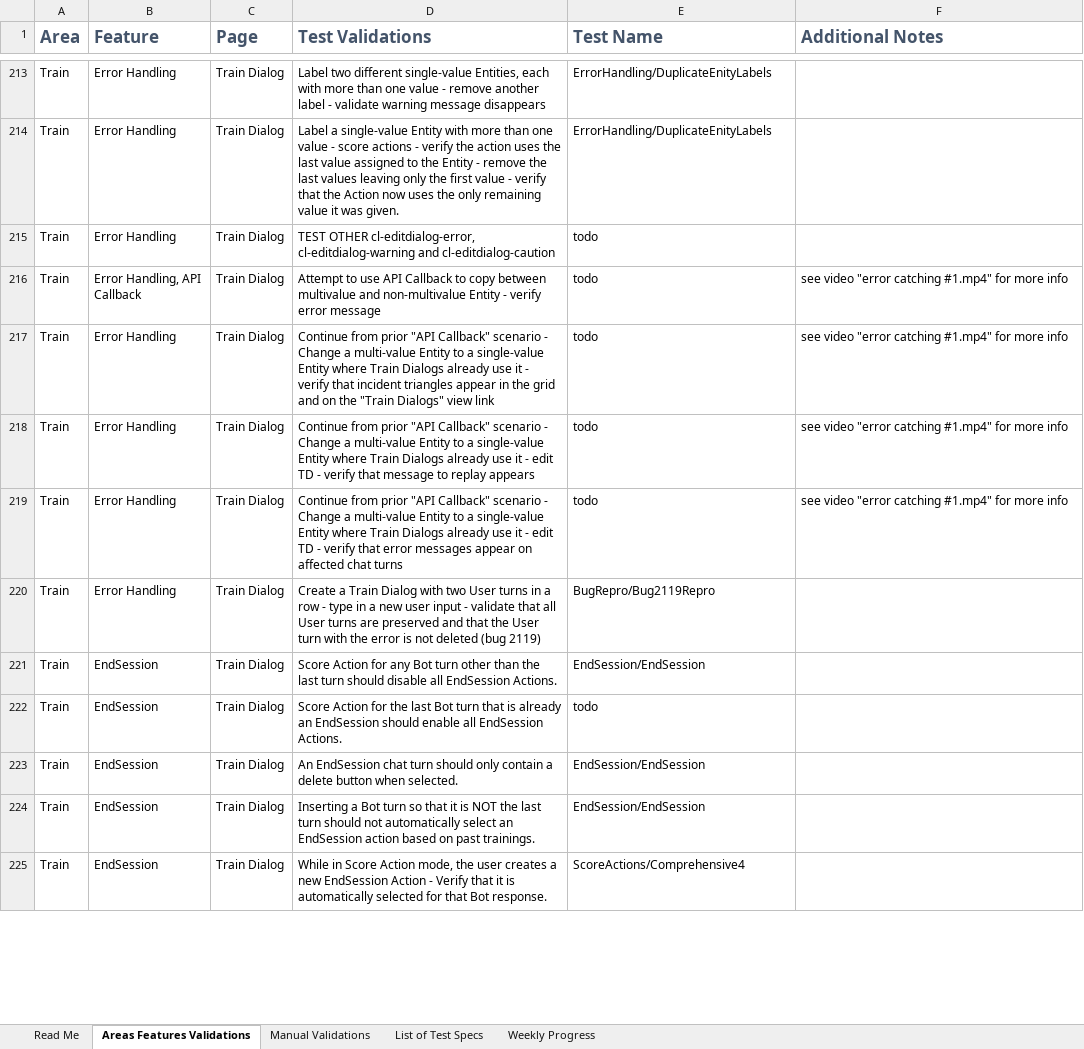
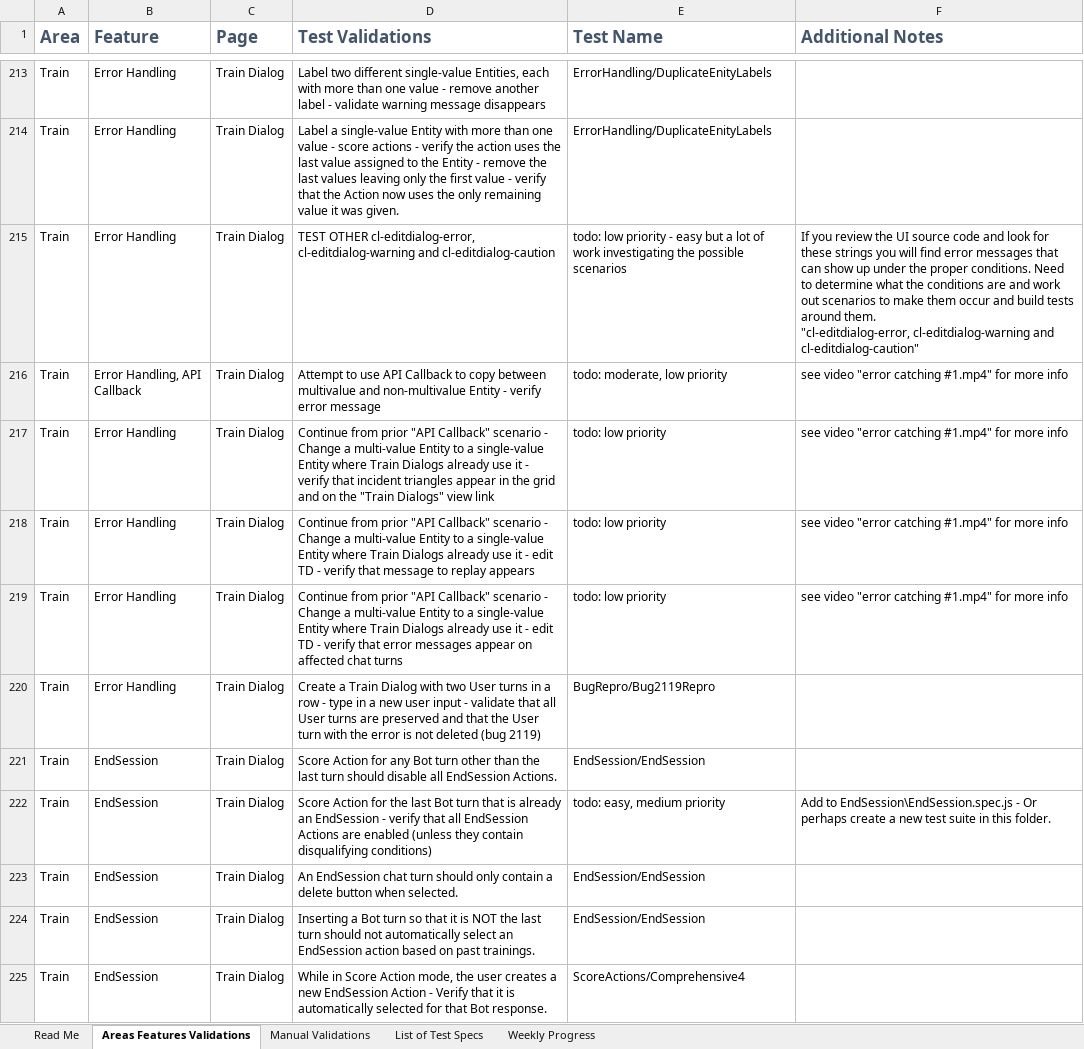
Before and after one commit to microsoft/conversationlearner, an Excel workbook: packages/ui/cypress/TestGrid.xlsx, sheet Areas Features Validations, drawn as a sheet; only a part is shown, gaps mark what is left out; values as stored, in another font and other column widths than the file's, no borders; table styles not drawn; ↵ is a line break in a cell; the diff covers the shown part only; the diff names each change by its address in the sheet, - before the commit and + after, or states it on an @@ line.

```diff
--- a/packages/ui/cypress/TestGrid.xlsx (sheet Areas Features Validations)
+++ b/packages/ui/cypress/TestGrid.xlsx (sheet Areas Features Validations)
-E215 (Test Name): todo
+E215 (Test Name): todo: low priority - easy but a lot of work investigating the possible scenarios
-F215 (Additional Notes): (empty)
+F215 (Additional Notes): If you review the UI source code and look for these strings you will find error messages that can show up under the proper conditions. Need to determine what the conditions are and work out scenarios to make them occur and build tests around them. ↵ "cl-editdialog-error, cl-editdialog-warning and cl-editdialog-caution"
-E216 (Test Name): todo
+E216 (Test Name): todo: moderate, low priority
-E217:E219 (Test Name): todo
+E217:E219 (Test Name): todo: low priority
-D222 (Test Validations): …an EndSession should enable all EndSession Actions.
+D222 (Test Validations): …an EndSession - verify that all EndSession Actions are enabled (unless they contain disqualifying conditions)
-E222 (Test Name): todo
+E222 (Test Name): todo: easy, medium priority
-F222 (Additional Notes): (empty)
+F222 (Additional Notes): Add to EndSession\EndSession.spec.js - Or perhaps create a new test suite in this folder.
```
Also changed, not shown: 4 added rows and 60 edited cells elsewhere in this sheet, sheet Weekly Progress, charts or pictures, 8 other files.
